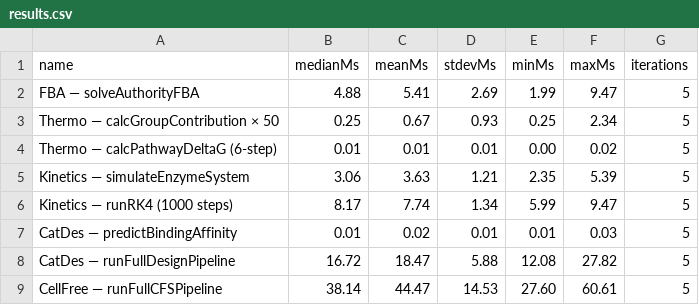
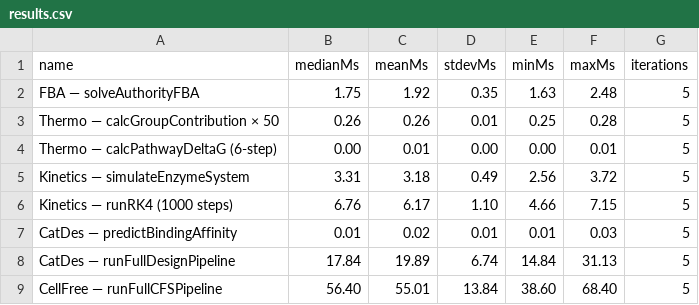
Before and after one commit to zhangze1007/Nexus-bio-1.0, a CSV file: reports/performance-benchmarks/results.csv, drawn as a sheet; only a part is shown; the diff covers the shown part only.

Commit message:
chore: update benchmark reports

```diff
--- a/reports/performance-benchmarks/results.csv
+++ b/reports/performance-benchmarks/results.csv
@@ -1,9 +1,9 @@
 name,medianMs,meanMs,stdevMs,minMs,maxMs,iterations
-"FBA — solveAuthorityFBA",4.88,5.41,2.69,1.99,9.47,5
-"Thermo — calcGroupContribution × 50",0.25,0.67,0.93,0.25,2.34,5
-"Thermo — calcPathwayDeltaG (6-step)",0.01,0.01,0.01,0.00,0.02,5
-"Kinetics — simulateEnzymeSystem",3.06,3.63,1.21,2.35,5.39,5
-"Kinetics — runRK4 (1000 steps)",8.17,7.74,1.34,5.99,9.47,5
+"FBA — solveAuthorityFBA",1.75,1.92,0.35,1.63,2.48,5
+"Thermo — calcGroupContribution × 50",0.26,0.26,0.01,0.25,0.28,5
+"Thermo — calcPathwayDeltaG (6-step)",0.00,0.01,0.00,0.00,0.01,5
+"Kinetics — simulateEnzymeSystem",3.31,3.18,0.49,2.56,3.72,5
+"Kinetics — runRK4 (1000 steps)",6.76,6.17,1.10,4.66,7.15,5
 "CatDes — predictBindingAffinity",0.01,0.02,0.01,0.01,0.03,5
-"CatDes — runFullDesignPipeline",16.72,18.47,5.88,12.08,27.82,5
-"CellFree — runFullCFSPipeline",38.14,44.47,14.53,27.60,60.61,5
+"CatDes — runFullDesignPipeline",17.84,19.89,6.74,14.84,31.13,5
+"CellFree — runFullCFSPipeline",56.40,55.01,13.84,38.60,68.40,5
```
Also changed, not shown: 25 edited cells elsewhere in this file, 3 other files.
